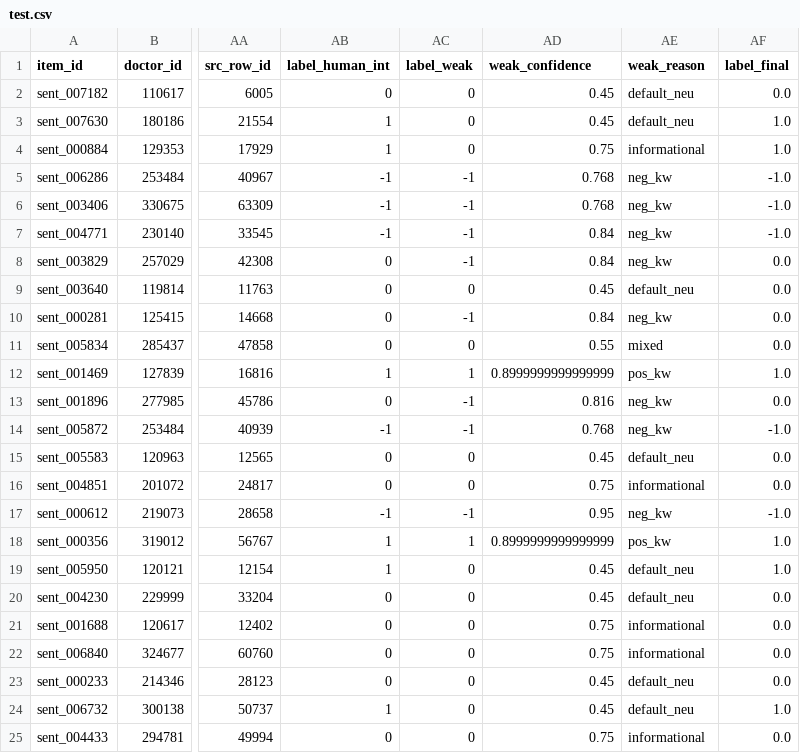
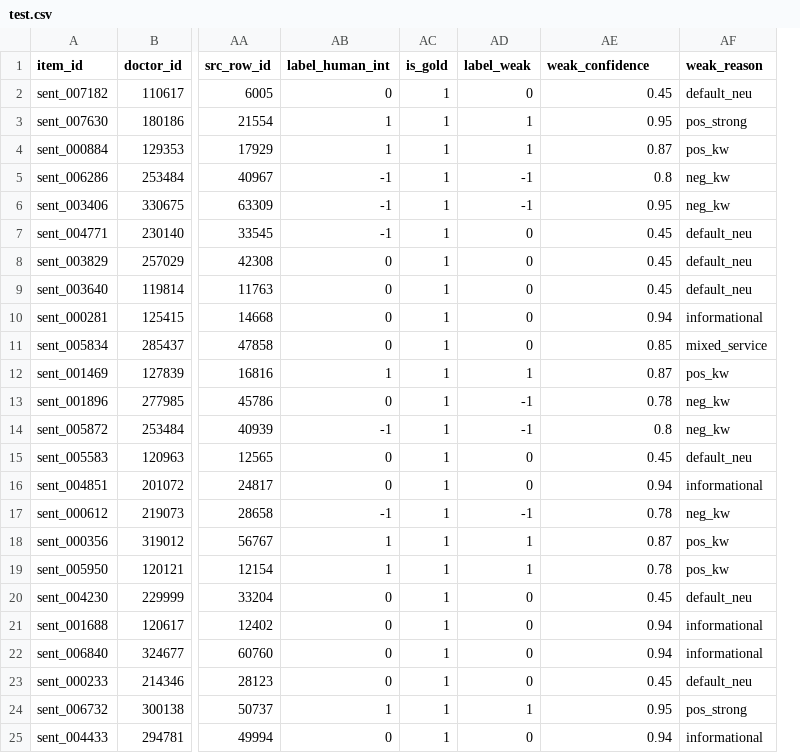
Before and after one commit to Emad211/NLP_course, a CSV file: processed_data/sentiment_hybrid_v1/test.csv, drawn as a sheet; only a part is shown, gaps mark what is left out; removed rows and columns are numbered as before the commit, all else as after; the diff covers the shown part only; the diff names each change by its address in the sheet, - before the commit and + after, or states it on an @@ line.

```diff
--- a/processed_data/sentiment_hybrid_v1/test.csv
+++ b/processed_data/sentiment_hybrid_v1/test.csv
+column AC (is_gold), rows 2-25: all 1
-column AF (label_final), rows 2-25: 0.0 | 1.0 | 1.0 | -1.0 | -1.0 | -1.0 | 0.0 | 0.0 | 0.0 | 0.0 | 1.0 | 0.0 | -1.0 | 0.0 | 0.0 | -1.0 | 1.0 | 1.0 | 0.0 | 0.0 | 0.0 | 0.0 | 1.0 | 0.0
-AD3:AD4 (label_weak): 0
+AD3:AD4 (label_weak): 1
-AE3 (weak_confidence): 0.45
+AE3 (weak_confidence): 0.95
-AF3 (weak_reason): default_neu
+AF3 (weak_reason): pos_strong
-AE4 (weak_confidence): 0.75
+AE4 (weak_confidence): 0.87
-AF4 (weak_reason): informational
+AF4 (weak_reason): pos_kw
-AE5 (weak_confidence): 0.768
+AE5 (weak_confidence): 0.8
-AE6 (weak_confidence): 0.768
+AE6 (weak_confidence): 0.95
-AD7:AD8 (label_weak): -1
+AD7:AD8 (label_weak): 0
-AE7:AE8 (weak_confidence): 0.84
+AE7:AE8 (weak_confidence): 0.45
-AF7:AF8 (weak_reason): neg_kw
+AF7:AF8 (weak_reason): default_neu
-AD10 (label_weak): -1
+AD10 (label_weak): 0
-AE10 (weak_confidence): 0.84
+AE10 (weak_confidence): 0.94
-AF10 (weak_reason): neg_kw
+AF10 (weak_reason): informational
-AE11 (weak_confidence): 0.55
+AE11 (weak_confidence): 0.85
-AF11 (weak_reason): mixed
+AF11 (weak_reason): mixed_service
-AE12 (weak_confidence): 0.8999999999999999
+AE12 (weak_confidence): 0.87
-AE13 (weak_confidence): 0.816
+AE13 (weak_confidence): 0.78
-AE14 (weak_confidence): 0.768
+AE14 (weak_confidence): 0.8
-AE16 (weak_confidence): 0.75
+AE16 (weak_confidence): 0.94
-AE17 (weak_confidence): 0.95
+AE17 (weak_confidence): 0.78
-AE18 (weak_confidence): 0.8999999999999999
+AE18 (weak_confidence): 0.87
-AD19 (label_weak): 0
+AD19 (label_weak): 1
-AE19 (weak_confidence): 0.45
+AE19 (weak_confidence): 0.78
-AF19 (weak_reason): default_neu
+AF19 (weak_reason): pos_kw
-AE21:AE22 (weak_confidence): 0.75
+AE21:AE22 (weak_confidence): 0.94
-AD24 (label_weak): 0
+AD24 (label_weak): 1
-AE24 (weak_confidence): 0.45
+AE24 (weak_confidence): 0.95
-AF24 (weak_reason): default_neu
+AF24 (weak_reason): pos_strong
-AE25 (weak_confidence): 0.75
+AE25 (weak_confidence): 0.94
```
Also changed, not shown: 44 edited cells elsewhere in this file, processed_data/sentiment_hybrid_v1/dev.csv, 7 other files.
